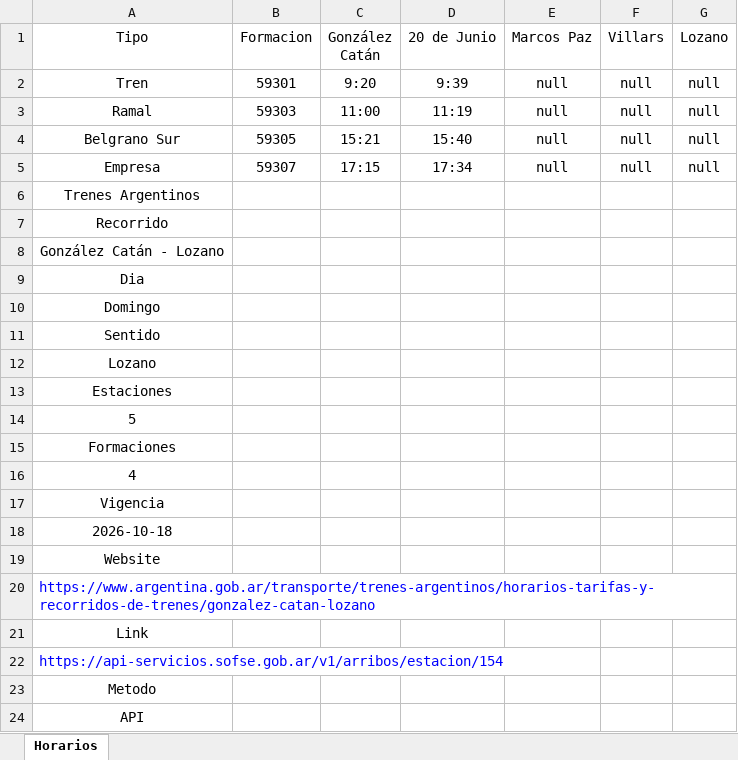
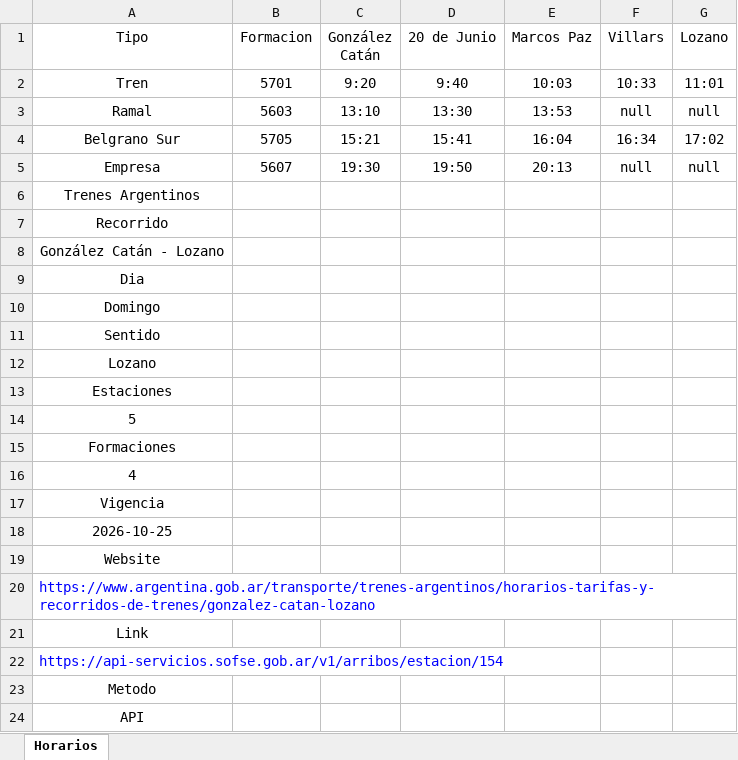
Before and after one commit to SolarisPKN/SolarisPKN-Transport, an Excel workbook: Horarios/Trenes/Catan-Lozano/DomingoLozano.xlsx, sheet Horarios, drawn as a sheet; values as stored, in another font and other column widths than the file's, no borders; table styles not drawn; the diff names each change by its address in the sheet, - before the commit and + after, or states it on an @@ line.

```diff
--- a/Horarios/Trenes/Catan-Lozano/DomingoLozano.xlsx (sheet Horarios)
+++ b/Horarios/Trenes/Catan-Lozano/DomingoLozano.xlsx (sheet Horarios)
-B2 (Formacion): 59301
+B2 (Formacion): 5701
-D2 (20 de Junio): 9:39
+D2 (20 de Junio): 9:40
-E2 (Marcos Paz): null
+E2 (Marcos Paz): 10:03
-F2 (Villars): null
+F2 (Villars): 10:33
-G2 (Lozano): null
+G2 (Lozano): 11:01
-B3 (Formacion): 59303
+B3 (Formacion): 5603
-C3 (González Catán): 11:00
+C3 (González Catán): 13:10
-D3 (20 de Junio): 11:19
+D3 (20 de Junio): 13:30
-E3 (Marcos Paz): null
+E3 (Marcos Paz): 13:53
-B4 (Formacion): 59305
+B4 (Formacion): 5705
-D4 (20 de Junio): 15:40
+D4 (20 de Junio): 15:41
-E4 (Marcos Paz): null
+E4 (Marcos Paz): 16:04
-F4 (Villars): null
+F4 (Villars): 16:34
-G4 (Lozano): null
+G4 (Lozano): 17:02
-B5 (Formacion): 59307
+B5 (Formacion): 5607
-C5 (González Catán): 17:15
+C5 (González Catán): 19:30
-D5 (20 de Junio): 17:34
+D5 (20 de Junio): 19:50
-E5 (Marcos Paz): null
+E5 (Marcos Paz): 20:13
-A18 (Tipo): 2026-10-18
+A18 (Tipo): 2026-10-25
```
Also changed, not shown: Horarios/Trenes/Catan-Lozano/DomingoCatan.xlsx, Horarios/Trenes/Catan-Lozano/SabadoCatan.xlsx, 4 other files.
